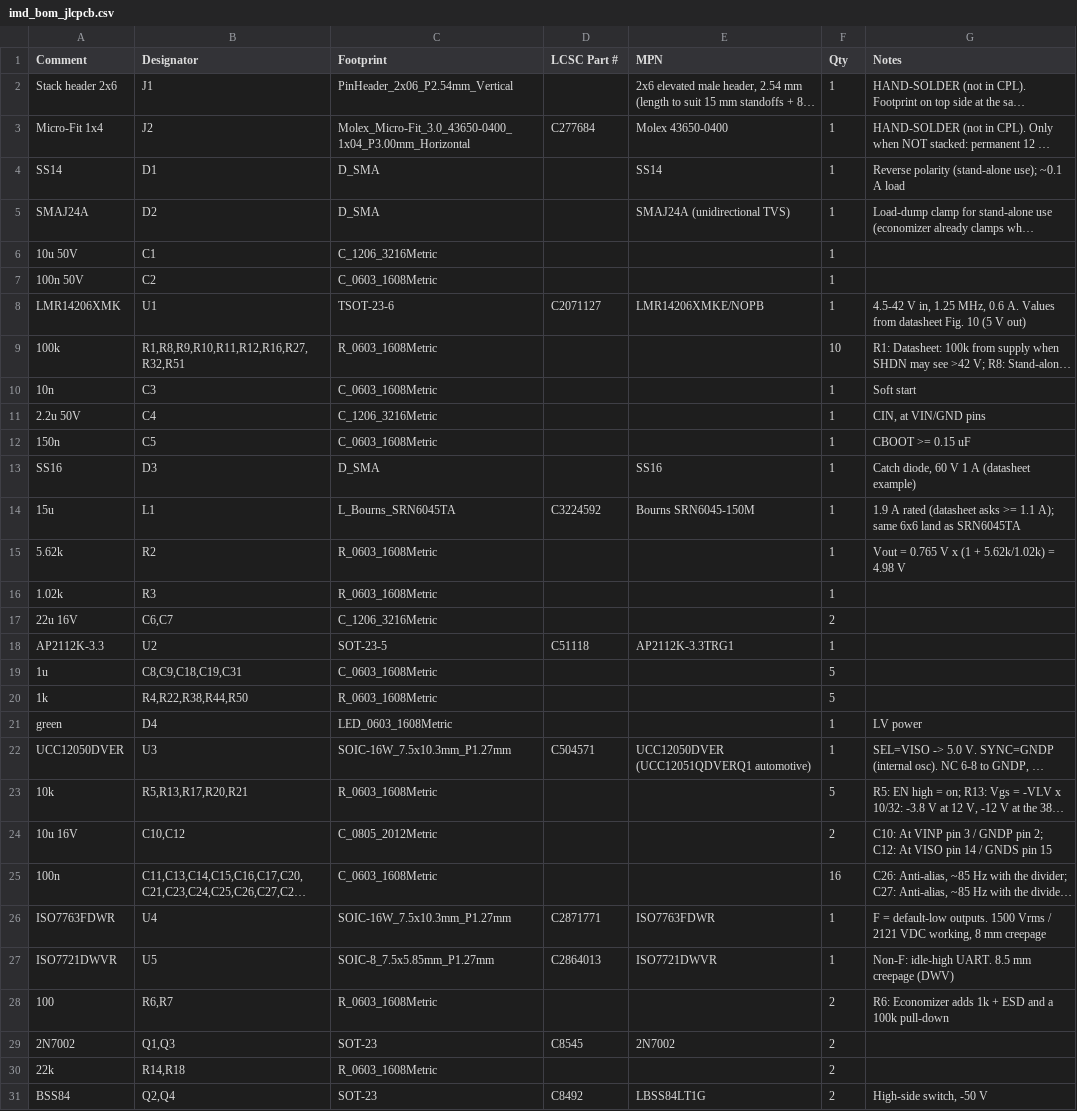
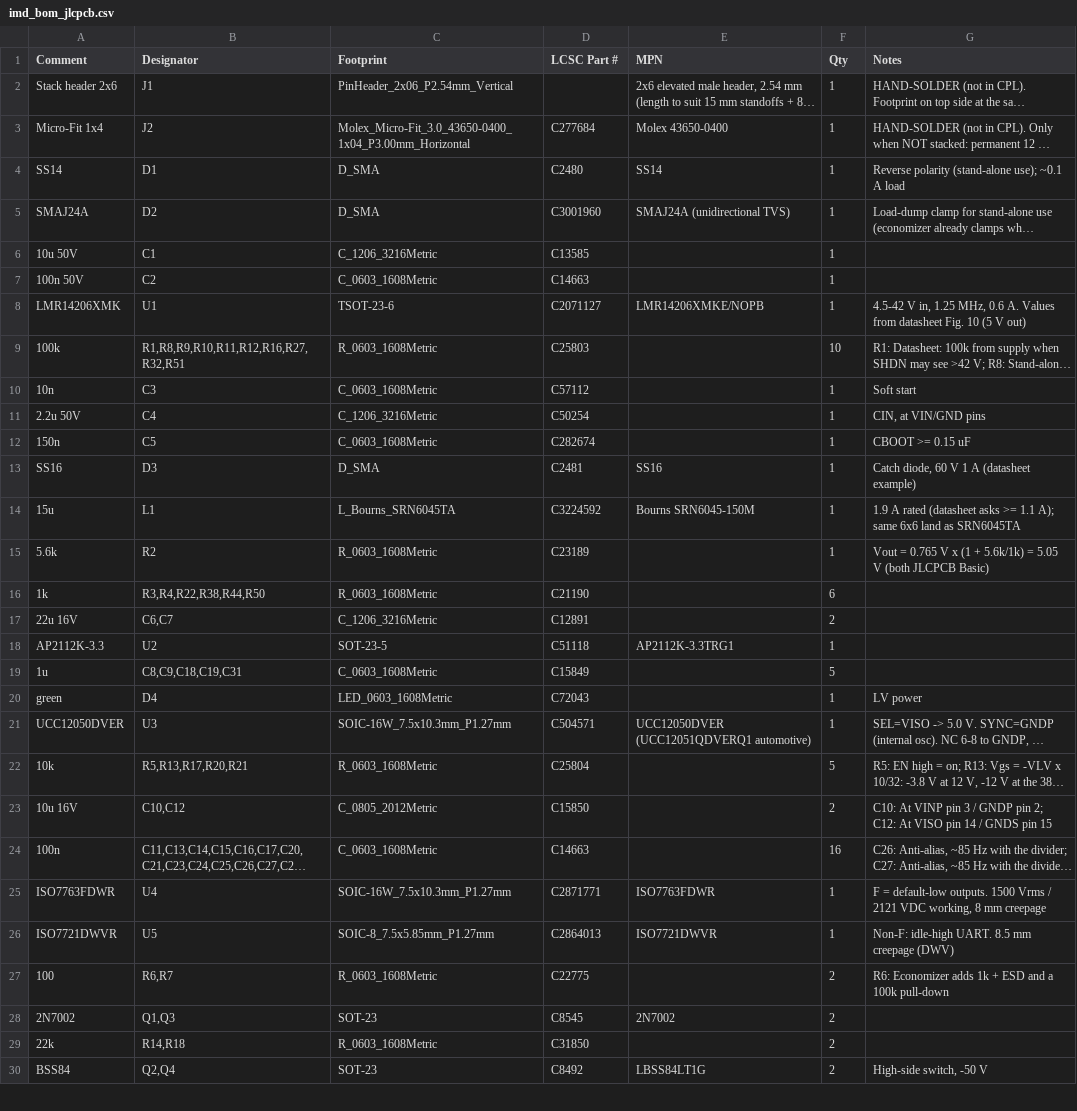
Before and after one commit to robertwa1974/IMD-Board, a CSV file: hw/fab/imd_bom_jlcpcb.csv, drawn as a sheet; only a part is shown; long unchanged cells end in …; removed rows and columns are numbered as before the commit, all else as after; the diff covers the shown part only; the diff names each change by its address in the sheet, - before the commit and + after, or states it on an @@ line.

```diff
--- a/hw/fab/imd_bom_jlcpcb.csv
+++ b/hw/fab/imd_bom_jlcpcb.csv
-D4 (LCSC Part #): (empty)
+D4 (LCSC Part #): C2480
-D5 (LCSC Part #): (empty)
+D5 (LCSC Part #): C3001960
-D6 (LCSC Part #): (empty)
+D6 (LCSC Part #): C13585
-D7 (LCSC Part #): (empty)
+D7 (LCSC Part #): C14663
-D9 (LCSC Part #): (empty)
+D9 (LCSC Part #): C25803
-D10 (LCSC Part #): (empty)
+D10 (LCSC Part #): C57112
-D11 (LCSC Part #): (empty)
+D11 (LCSC Part #): C50254
-D12 (LCSC Part #): (empty)
+D12 (LCSC Part #): C282674
-D13 (LCSC Part #): (empty)
+D13 (LCSC Part #): C2481
-A15 (Comment): 5.62k
+A15 (Comment): 5.6k
-D15 (LCSC Part #): (empty)
+D15 (LCSC Part #): C23189
-G15 (Notes): …(1 + 5.62k/1.02k) = 4.98 V
+G15 (Notes): …(1 + 5.6k/1k) = 5.05 V (both JLCPCB Basic)
-row 16: 1.02k | R3 | R_0603_1608Metric |  |  | 1
+row 16: 1k | R3,R4,R22,R38,R44,R50 | R_0603_1608Metric | C21190 |  | 6
-D17 (LCSC Part #): (empty)
+D17 (LCSC Part #): C12891
-D19 (LCSC Part #): (empty)
+D19 (LCSC Part #): C15849
-row 20: 1k | R4,R22,R38,R44,R50 | R_0603_1608Metric |  |  | 5
-D20 (LCSC Part #): (empty)
+D20 (LCSC Part #): C72043
-D22 (LCSC Part #): (empty)
+D22 (LCSC Part #): C25804
-D23 (LCSC Part #): (empty)
+D23 (LCSC Part #): C15850
-D24 (LCSC Part #): (empty)
+D24 (LCSC Part #): C14663
-D27 (LCSC Part #): (empty)
+D27 (LCSC Part #): C22775
-D29 (LCSC Part #): (empty)
+D29 (LCSC Part #): C31850
```
Also changed, not shown: 1 added row, 1 removed row and 10 edited cells elsewhere in this file, 8 other files.
